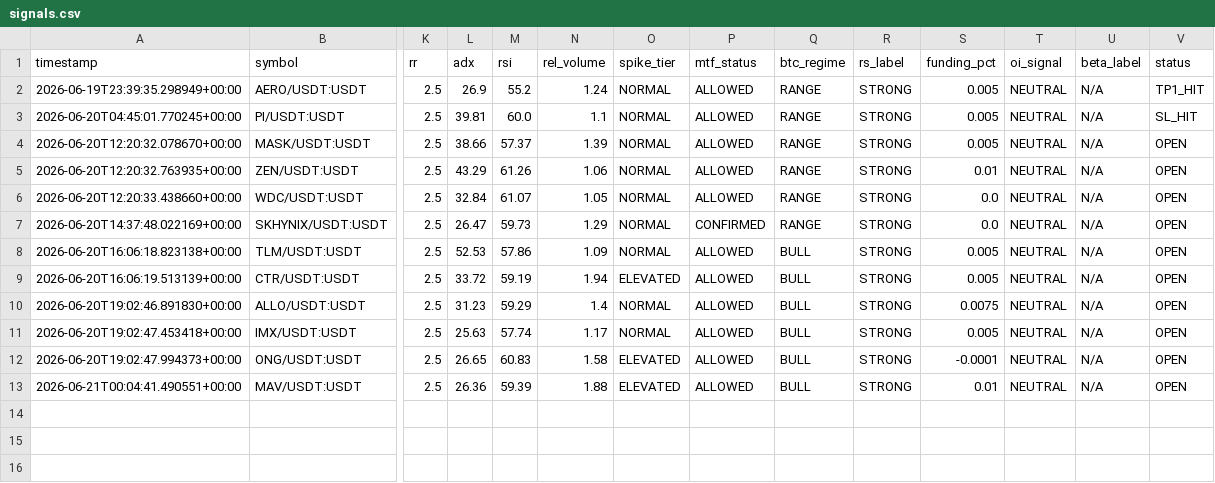
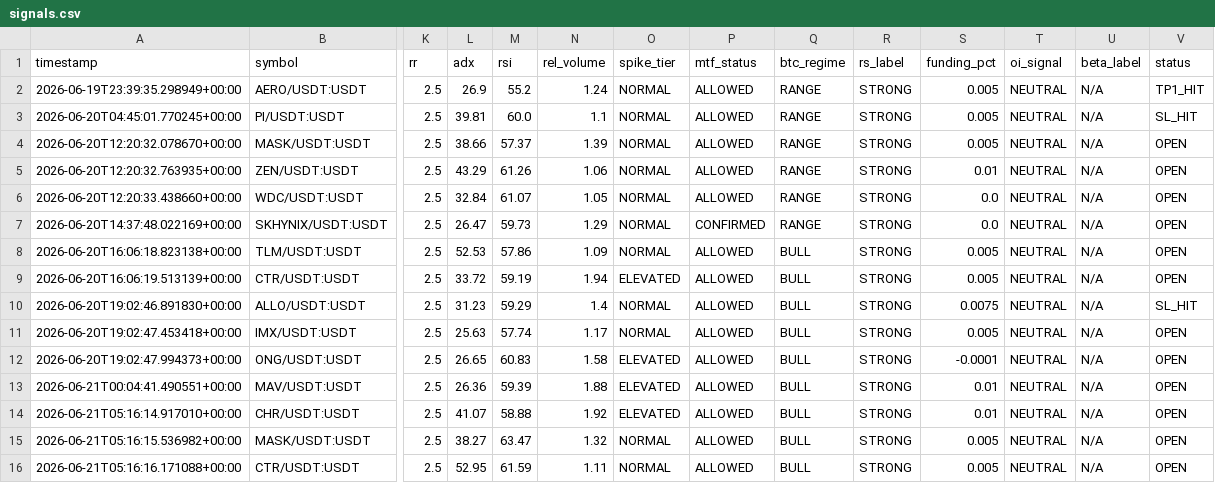
Before and after one commit to Mystgraider/ai-crypto-scan, a CSV file: storage/signals.csv, drawn as a sheet; only a part is shown, gaps mark what is left out; rows hold the shown columns only; the diff names each change by its address in the sheet, - before the commit and + after, or states it on an @@ line.

Commit message:
chore: update signals [skip ci]

```diff
--- a/storage/signals.csv
+++ b/storage/signals.csv
-V10 (status): OPEN
+V10 (status): SL_HIT
+row 14: 2026-06-21T05:16:14.917010+00:00 | CHR/USDT:USDT | 2.5 | 41.07 | 58.88 | 1.92 | ELEVATED | ALLOWED | BULL | STRONG | 0.01 | NEUTRAL | N/A | OPEN
+row 15: 2026-06-21T05:16:15.536982+00:00 | MASK/USDT:USDT | 2.5 | 38.27 | 63.47 | 1.32 | NORMAL | ALLOWED | BULL | STRONG | 0.005 | NEUTRAL | N/A | OPEN
+row 16: 2026-06-21T05:16:16.171088+00:00 | CTR/USDT:USDT | 2.5 | 52.95 | 61.59 | 1.11 | NORMAL | ALLOWED | BULL | STRONG | 0.005 | NEUTRAL | N/A | OPEN
```
Also changed, not shown: 1 other file.
